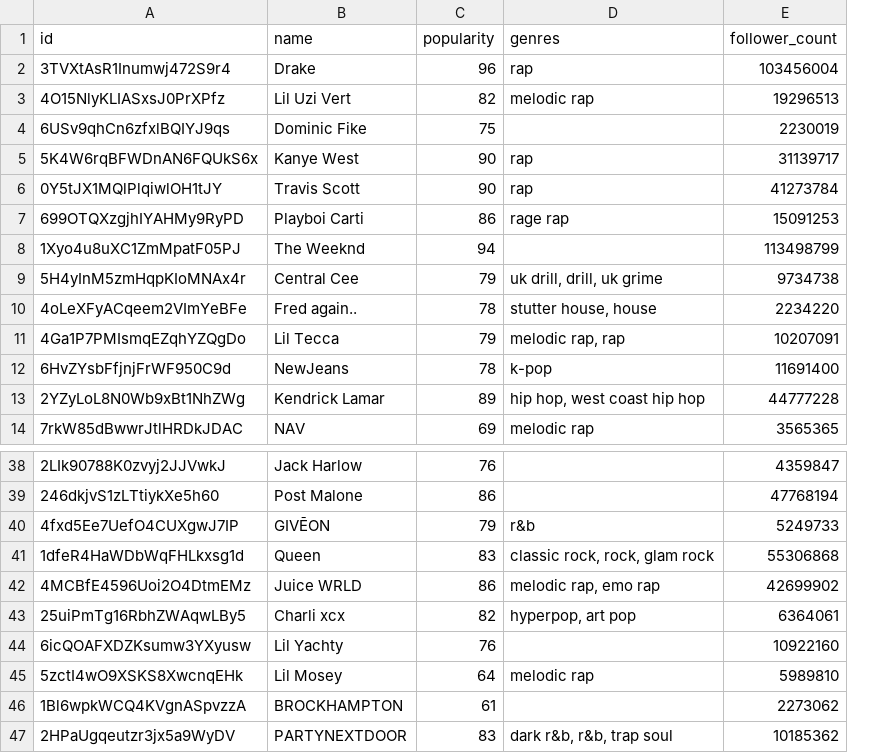
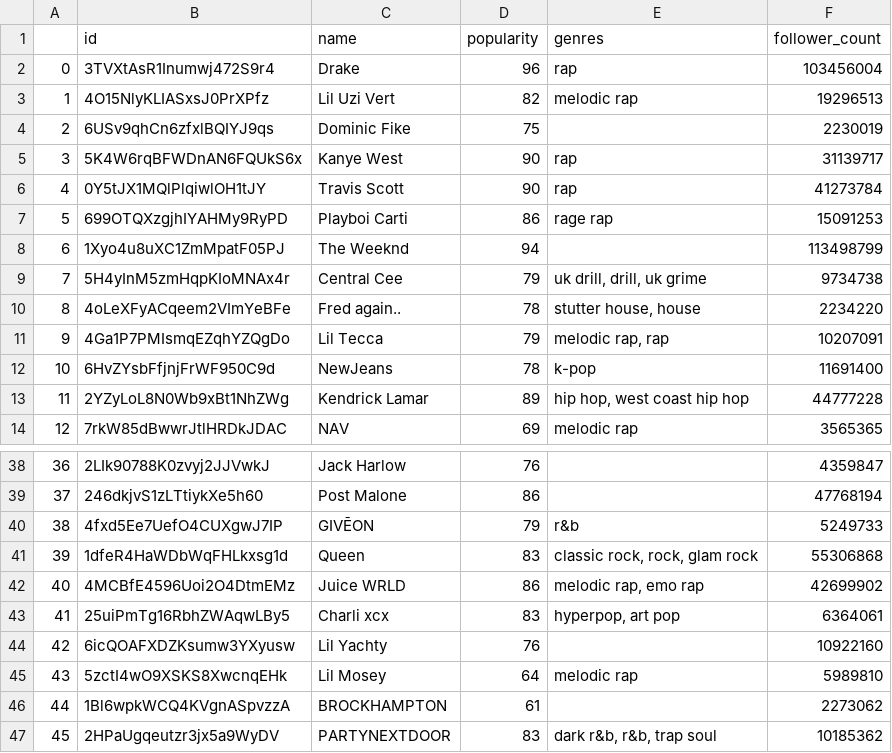
Before and after one commit to sotheasong/spotify-analytics, a CSV file: data/processed_artists.csv, drawn as a sheet; only a part is shown, gaps mark what is left out; addresses are those after the commit; the diff names each change by its address in the sheet, - before the commit and + after, or states it on an @@ line.

```diff
--- a/data/processed_artists.csv
+++ b/data/processed_artists.csv
+column A, rows 2-14: 0 | 1 | 2 | 3 | 4 | 5 | 6 | 7 | 8 | 9 | 10 | 11 | 12; rows 38-47: 36 | 37 | 38 | 39 | 40 | 41 | 42 | 43 | 44 | 45
-D43 (popularity): 82
+D43 (popularity): 83
```
Also changed, not shown: data/processed_recent.csv, data/processed_tracks.csv, 5 other files.
